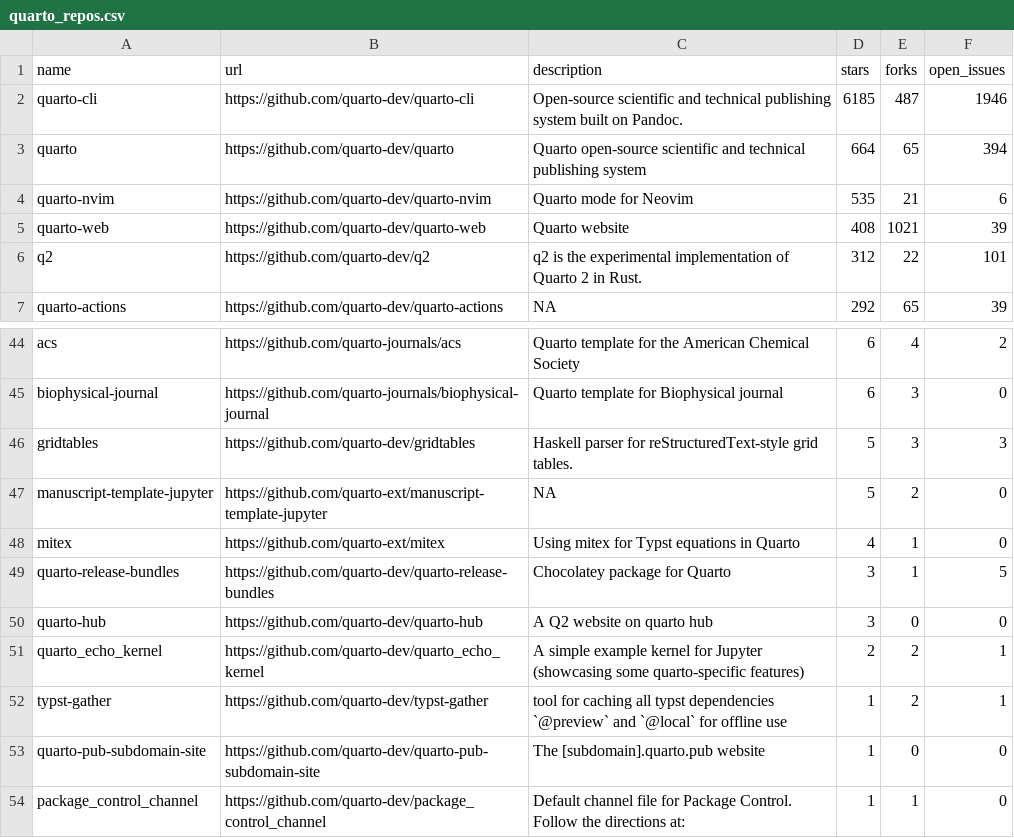
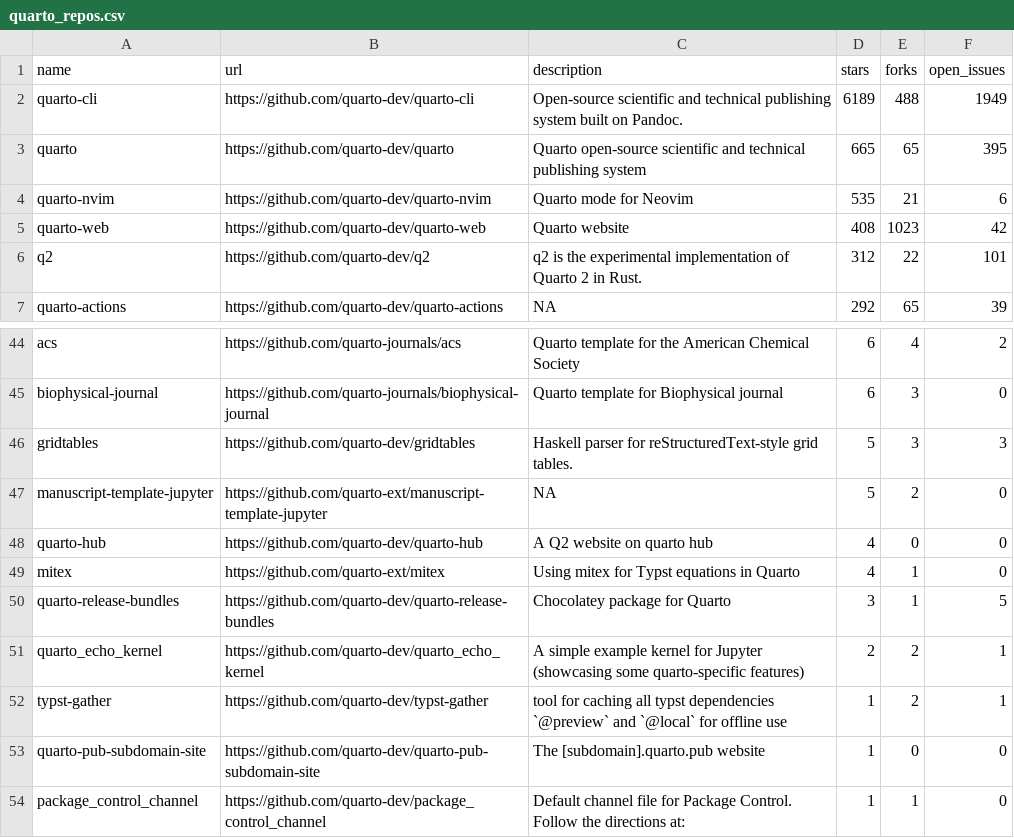
Before and after one commit to mablan/sandbox, a CSV file: 01-monitoring-quarto-repos/quarto_repos.csv, drawn as a sheet; only a part is shown, gaps mark what is left out.

```diff
--- a/01-monitoring-quarto-repos/quarto_repos.csv
+++ b/01-monitoring-quarto-repos/quarto_repos.csv
@@ -1,6 +1,6 @@
 name,url,description,stars,forks,open_issues
-quarto-cli,https://github.com/quarto-dev/quarto-cli,Open-source scientific and technical publishing system built on Pandoc.,6185,487,1946
-quarto,https://github.com/quarto-dev/quarto,Quarto open-source scientific and technical publishing system,664,65,394
+quarto-cli,https://github.com/quarto-dev/quarto-cli,Open-source scientific and technical publishing system built on Pandoc.,6189,488,1949
+quarto,https://github.com/quarto-dev/quarto,Quarto open-source scientific and technical publishing system,665,65,395
 quarto-nvim,https://github.com/quarto-dev/quarto-nvim,Quarto mode for Neovim,535,21,6
-quarto-web,https://github.com/quarto-dev/quarto-web,Quarto website,408,1021,39
+quarto-web,https://github.com/quarto-dev/quarto-web,Quarto website,408,1023,42
 q2,https://github.com/quarto-dev/q2,q2 is the experimental implementation of Quarto 2 in Rust.,312,22,101
@@ -47,5 +47,5 @@ gridtables,https://github.com/quarto-dev/gridtables,Haskell parser for reStructu
 manuscript-template-jupyter,https://github.com/quarto-ext/manuscript-template-jupyter,NA,5,2,0
+quarto-hub,https://github.com/quarto-dev/quarto-hub,A Q2 website on quarto hub,4,0,0
 mitex,https://github.com/quarto-ext/mitex,Using mitex for Typst equations in Quarto,4,1,0
 quarto-release-bundles,https://github.com/quarto-dev/quarto-release-bundles,Chocolatey package for Quarto,3,1,5
-quarto-hub,https://github.com/quarto-dev/quarto-hub,A Q2 website on quarto hub,3,0,0
 quarto_echo_kernel,https://github.com/quarto-dev/quarto_echo_kernel,A simple example kernel for Jupyter (showcasing some quarto-specific features),2,2,1
```
Also changed, not shown: 1 other file.
